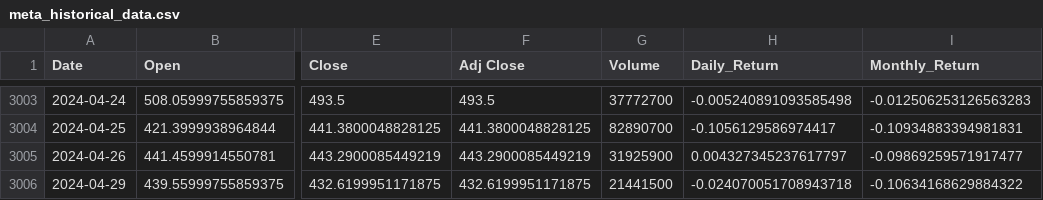
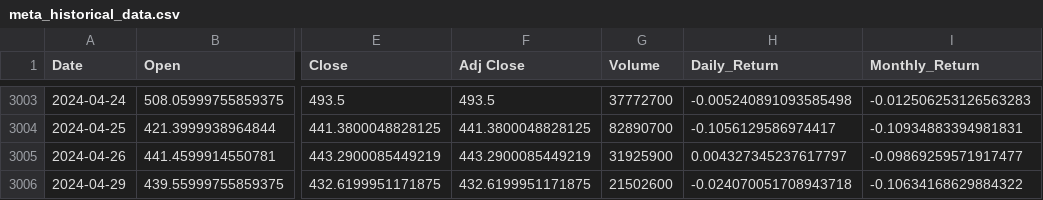
Before and after one commit to Bihnix/MyTestRepo, a CSV file: Export/meta_historical_data.csv, drawn as a sheet; only a part is shown, gaps mark what is left out; the diff names each change by its address in the sheet, - before the commit and + after, or states it on an @@ line.

```diff
--- a/Export/meta_historical_data.csv
+++ b/Export/meta_historical_data.csv
-G3006 (Volume): 21441500
+G3006 (Volume): 21502600
```
Also changed, not shown: Export/GOOGL_historical_data.csv, Export/NFLX_historical_data.csv, 3 other files.
